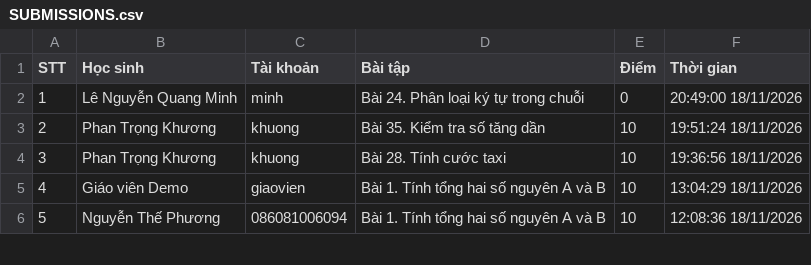
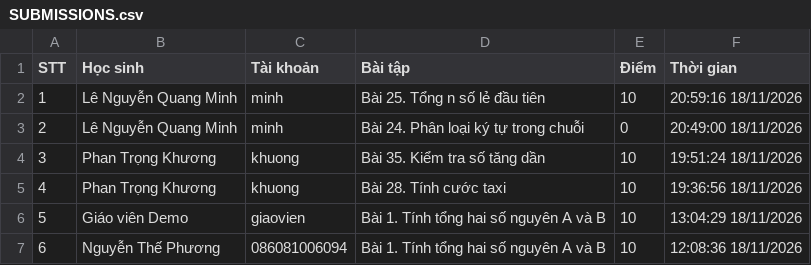
Before and after one commit to thefuong119/ai-python-thcs, a CSV file: SUBMISSIONS.csv, drawn as a sheet; only a part is shown; addresses are those after the commit; the diff names each change by its address in the sheet, - before the commit and + after, or states it on an @@ line.

Commit message:
[Submissions] Cập nhật 20:59:17 18/11/2026

```diff
--- a/SUBMISSIONS.csv
+++ b/SUBMISSIONS.csv
+row 2: 1 | Lê Nguyễn Quang Minh | minh | Bài 25. Tổng n số lẻ đầu tiên | 10 | 20:59:16 18/11/2026
@@ column A (STT) renumbered from row 3 down @@
```
